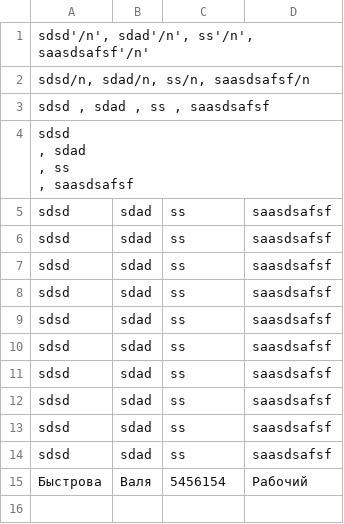
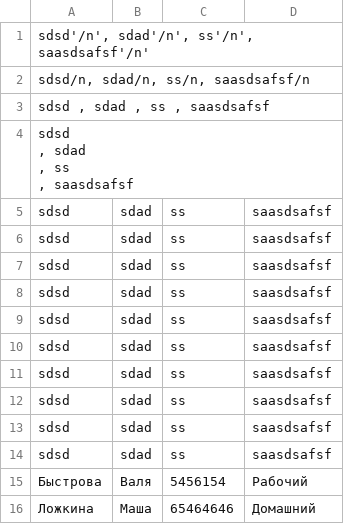
Before and after one commit to Pavel-Besschastnov/python_task, a CSV file: lesson7/vertical_table.csv, drawn as a sheet; the diff names each change by its address in the sheet, - before the commit and + after, or states it on an @@ line.

```diff
--- a/lesson7/vertical_table.csv
+++ b/lesson7/vertical_table.csv
+row 16: Ложкина | Маша | 65464646 | Домашний
```
Also changed, not shown: lesson7/horizont_table.csv, 1 other file.
